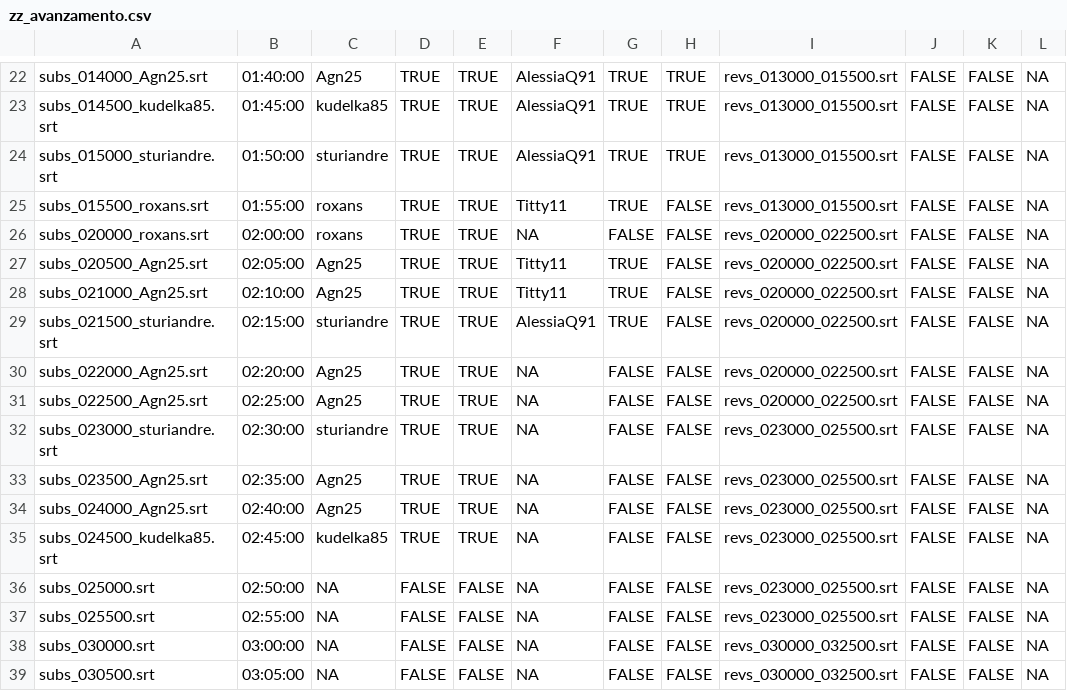
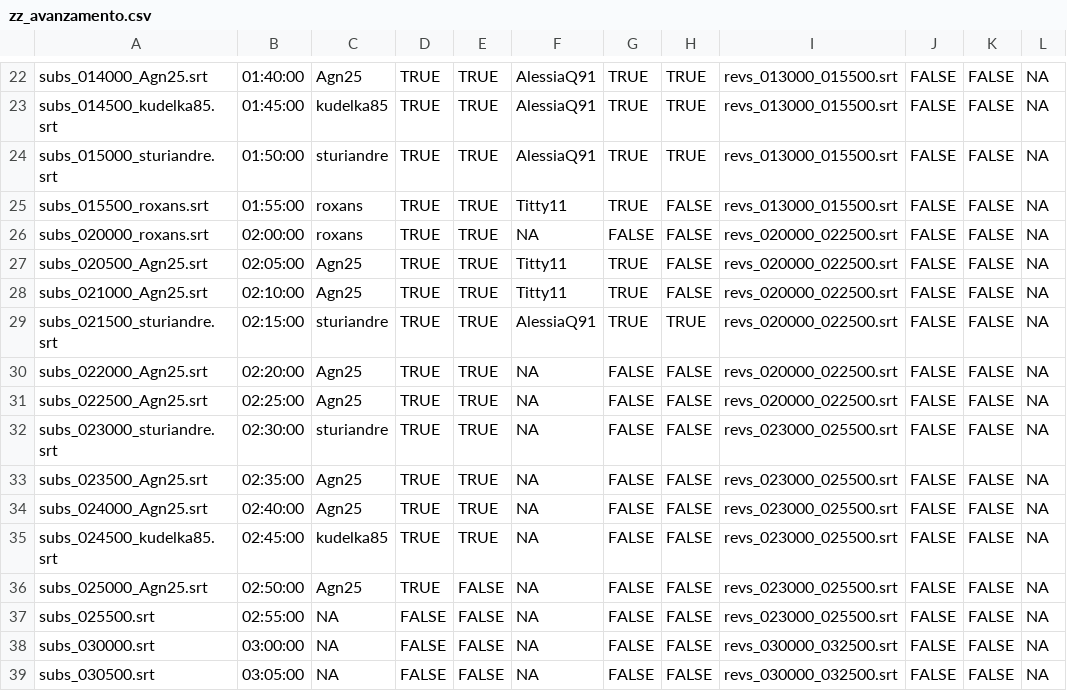
Before and after one commit to sturiandre/av_it_subs, a CSV file: subs/gymix/zz_avanzamento.csv, drawn as a sheet; only a part is shown, gaps mark what is left out; the diff names each change by its address in the sheet, - before the commit and + after, or states it on an @@ line.

```diff
--- a/subs/gymix/zz_avanzamento.csv
+++ b/subs/gymix/zz_avanzamento.csv
-H29: FALSE
+H29: TRUE
-A36: subs_025000.srt
+A36: subs_025000_Agn25.srt
-C36: NA
+C36: Agn25
-D36: FALSE
+D36: TRUE
```
Also changed, not shown: 1 other file.
